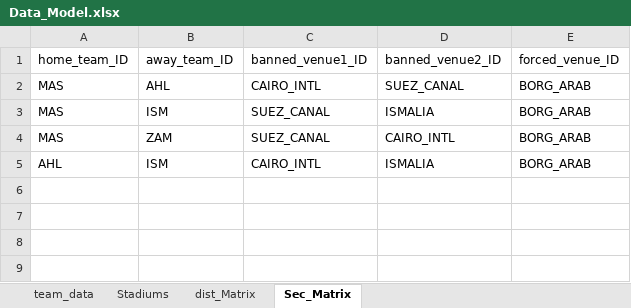
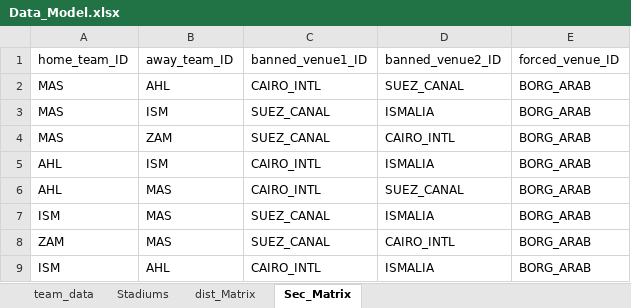
Before and after one commit to ghassanelgendy/egyptian-premier-league-schedule-optimizer, an Excel workbook: data/Data_Model.xlsx, sheet Sec_Matrix, drawn as a sheet; values as stored, in another font and other column widths than the file's, no borders; table styles not drawn; the diff names each change by its address in the sheet, - before the commit and + after, or states it on an @@ line.

```diff
--- a/data/Data_Model.xlsx (sheet Sec_Matrix)
+++ b/data/Data_Model.xlsx (sheet Sec_Matrix)
+row 6: AHL | MAS | CAIRO_INTL | SUEZ_CANAL | BORG_ARAB
+row 7: ISM | MAS | SUEZ_CANAL | ISMALIA | BORG_ARAB
+row 8: ZAM | MAS | SUEZ_CANAL | CAIRO_INTL | BORG_ARAB
+row 9: ISM | AHL | CAIRO_INTL | ISMALIA | BORG_ARAB
```
Also changed, not shown: 10 other files.
